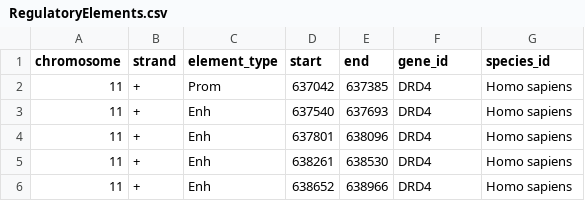
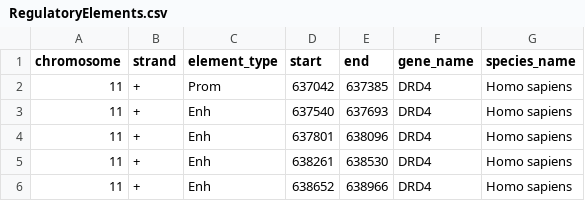
Before and after one commit to WesterfieldCRL/CRG-browser, a CSV file: backend/app/data/RegulatoryElements.csv, drawn as a sheet; only a part is shown.

Commit message:
loading elements data

```diff
--- a/backend/app/data/RegulatoryElements.csv
+++ b/backend/app/data/RegulatoryElements.csv
@@ -1,2 +1,2 @@
-chromosome,strand,element_type,start,end,gene_id,species_id
+chromosome,strand,element_type,start,end,gene_name,species_name
 11,+,Prom,637042,637385,DRD4,Homo sapiens
```
Also changed, not shown: 5 other files.
